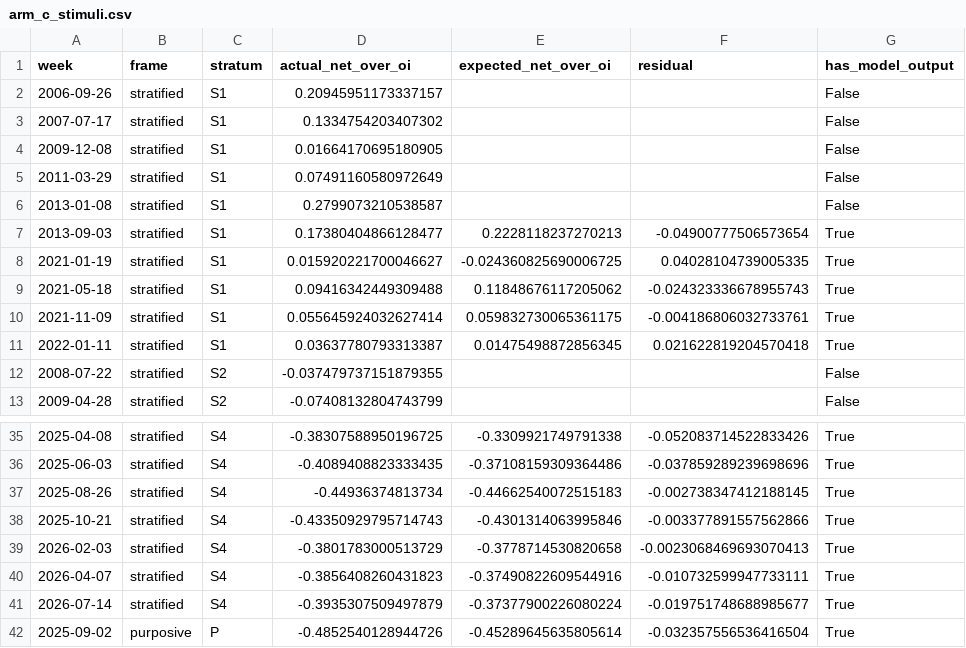
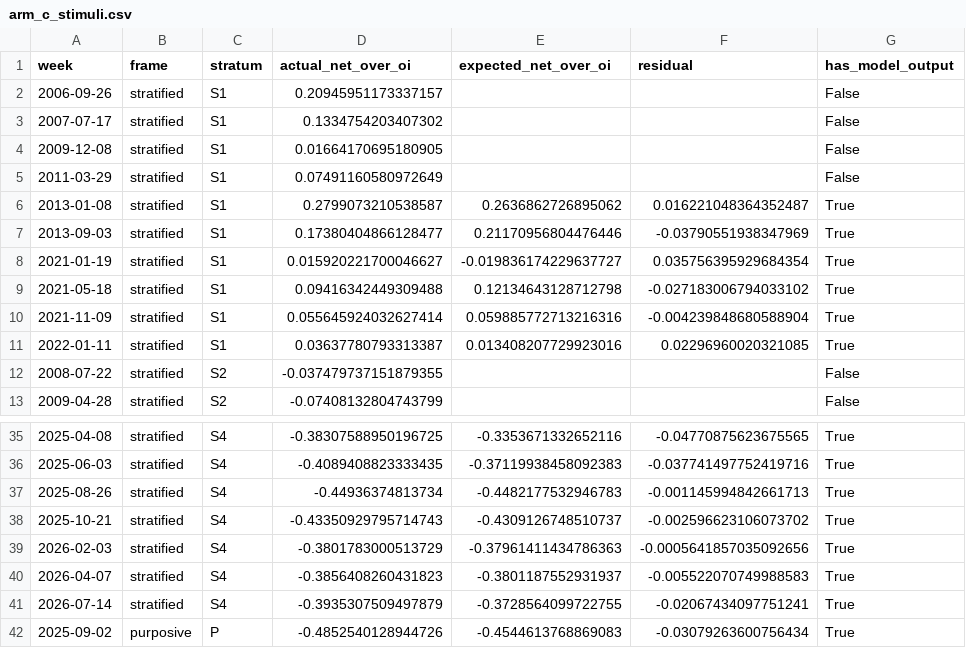
Before and after one commit to juntinggaa/hedge-fund-positioning, a CSV file: docs/milestone2/arm_c_stimuli.csv, drawn as a sheet; only a part is shown, gaps mark what is left out; the diff covers the shown part only.

```diff
--- a/docs/milestone2/arm_c_stimuli.csv
+++ b/docs/milestone2/arm_c_stimuli.csv
@@ -5,8 +5,8 @@ week,frame,stratum,actual_net_over_oi,expected_net_over_oi,residual,has_model_ou
 2011-03-29,stratified,S1,0.07491160580972649,,,False
-2013-01-08,stratified,S1,0.2799073210538587,,,False
-2013-09-03,stratified,S1,0.17380404866128477,0.2228118237270213,-0.04900777506573654,True
-2021-01-19,stratified,S1,0.015920221700046627,-0.024360825690006725,0.04028104739005335,True
-2021-05-18,stratified,S1,0.09416342449309488,0.11848676117205062,-0.024323336678955743,True
-2021-11-09,stratified,S1,0.055645924032627414,0.059832730065361175,-0.004186806032733761,True
-2022-01-11,stratified,S1,0.03637780793313387,0.01475498872856345,0.021622819204570418,True
+2013-01-08,stratified,S1,0.2799073210538587,0.2636862726895062,0.016221048364352487,True
+2013-09-03,stratified,S1,0.17380404866128477,0.21170956804476446,-0.03790551938347969,True
+2021-01-19,stratified,S1,0.015920221700046627,-0.019836174229637727,0.035756395929684354,True
+2021-05-18,stratified,S1,0.09416342449309488,0.12134643128712798,-0.027183006794033102,True
+2021-11-09,stratified,S1,0.055645924032627414,0.059885772713216316,-0.004239848680588904,True
+2022-01-11,stratified,S1,0.03637780793313387,0.013408207729923016,0.02296960020321085,True
 2008-07-22,stratified,S2,-0.037479737151879355,,,False
@@ -35,8 +35,8 @@ week,frame,stratum,actual_net_over_oi,expected_net_over_oi,residual,has_model_ou
-2025-04-08,stratified,S4,-0.38307588950196725,-0.3309921749791338,-0.052083714522833426,True
-2025-06-03,stratified,S4,-0.4089408823333435,-0.37108159309364486,-0.037859289239698696,True
-2025-08-26,stratified,S4,-0.44936374813734,-0.44662540072515183,-0.002738347412188145,True
-2025-10-21,stratified,S4,-0.43350929795714743,-0.4301314063995846,-0.003377891557562866,True
-2026-02-03,stratified,S4,-0.3801783000513729,-0.3778714530820658,-0.0023068469693070413,True
-2026-04-07,stratified,S4,-0.3856408260431823,-0.37490822609544916,-0.010732599947733111,True
-2026-07-14,stratified,S4,-0.3935307509497879,-0.37377900226080224,-0.019751748688985677,True
-2025-09-02,purposive,P,-0.4852540128944726,-0.45289645635805614,-0.032357556536416504,True
+2025-04-08,stratified,S4,-0.38307588950196725,-0.3353671332652116,-0.04770875623675565,True
+2025-06-03,stratified,S4,-0.4089408823333435,-0.37119938458092383,-0.037741497752419716,True
+2025-08-26,stratified,S4,-0.44936374813734,-0.4482177532946783,-0.001145994842661713,True
+2025-10-21,stratified,S4,-0.43350929795714743,-0.4309126748510737,-0.002596623106073702,True
+2026-02-03,stratified,S4,-0.3801783000513729,-0.37961411434786363,-0.0005641857035092656,True
+2026-04-07,stratified,S4,-0.3856408260431823,-0.3801187552931937,-0.005522070749988583,True
+2026-07-14,stratified,S4,-0.3935307509497879,-0.3728564099722755,-0.02067434097751241,True
+2025-09-02,purposive,P,-0.4852540128944726,-0.4544613768869083,-0.03079263600756434,True
```
Also changed, not shown: 31 edited cells elsewhere in this file, 8 other files.
